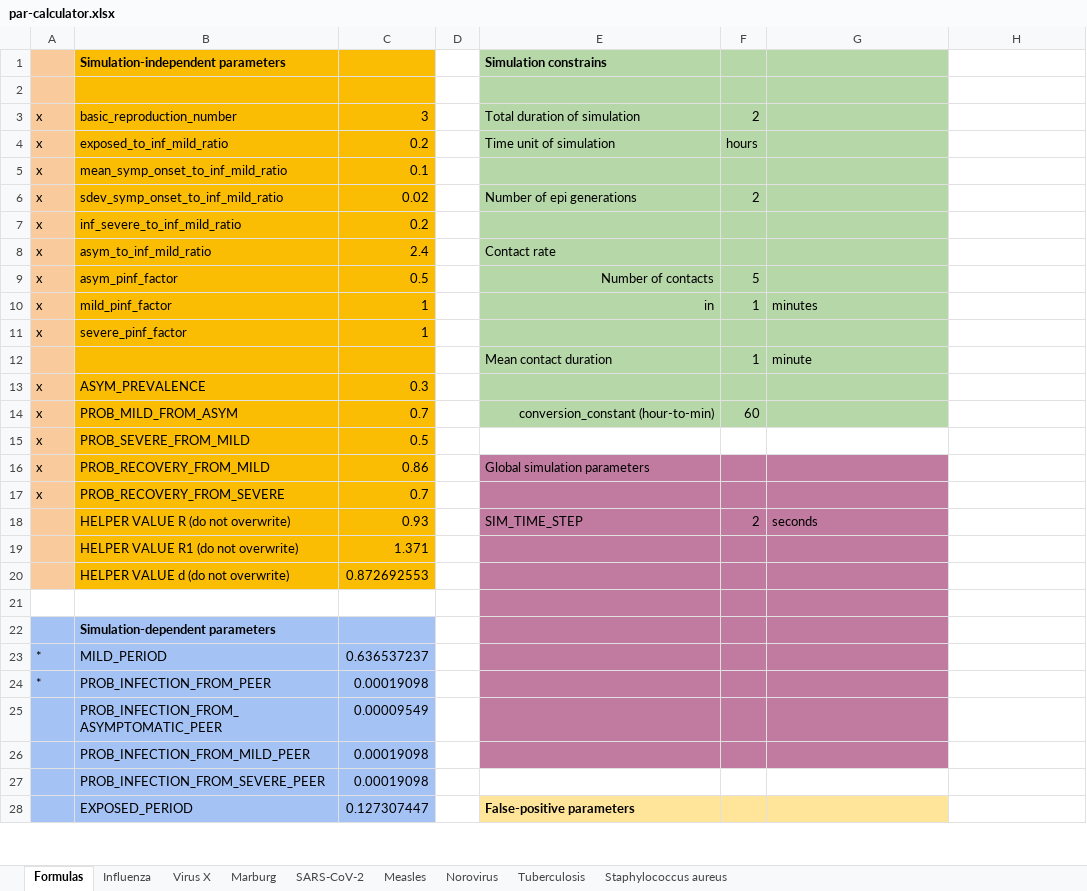
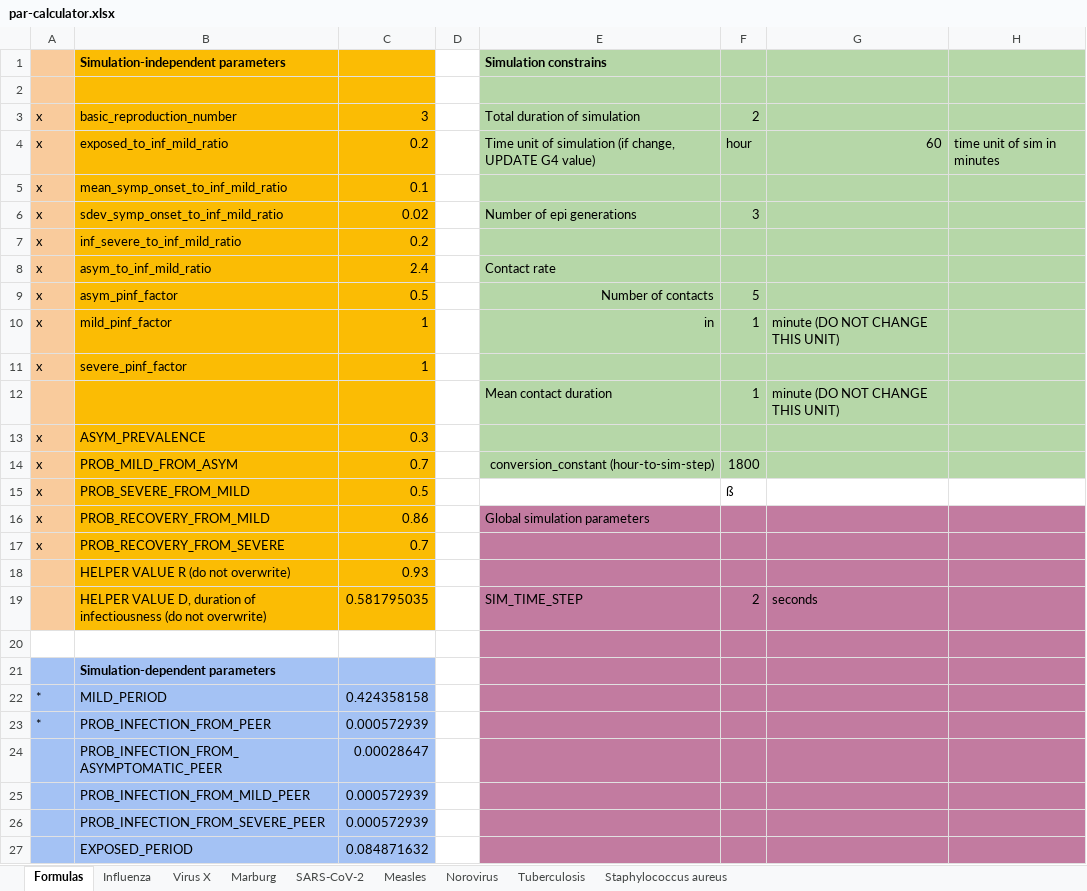
Before and after one commit to colabobio/oo-parameters, an Excel workbook: generation/par-calculator.xlsx, sheet Formulas, drawn as a sheet; only a part is shown; values as stored, in another font and other column widths than the file's, no borders; removed rows and columns are numbered as before the commit, all else as after; the diff covers the shown part only; the diff names each change by its address in the sheet, - before the commit and + after, or states it on an @@ line.

Commit message:
revised calculations

```diff
--- a/generation/par-calculator.xlsx (sheet Formulas)
+++ b/generation/par-calculator.xlsx (sheet Formulas)
-H1:H14 fill: none
+H1:H14 fill: #B6D7A8
-E4: Time unit of simulation
+E4: Time unit of simulation (if change, UPDATE G4 value)
-F4: hours
+F4: hour
-G4: (empty)
+G4: 60
-H4: (empty)
+H4: time unit of sim in minutes
-F6: 2
+F6: 3
-G10: minutes
+G10: minute (DO NOT CHANGE THIS UNIT)
-G12: minute
+G12: minute (DO NOT CHANGE THIS UNIT)
-E14: conversion_constant (hour-to-min)
+E14: conversion_constant (hour-to-sim-step)
-F14: 60
+F14: 1800
-F15: (empty)
+F15: ß
-H16:H18 fill: none
+H16:H18 fill: #C27BA0
-E18: SIM_TIME_STEP
+E18: (empty)
-F18: 2
+F18: (empty)
-G18: seconds
+G18: (empty)
-row 19:  | HELPER VALUE R1 (do not overwrite) | 1.371
-row 20:  | HELPER VALUE d (do not overwrite) | 0.872692553
+row 19:  | HELPER VALUE D, duration of infectiousness (do not overwrite) | 0.581795035 |  | SIM_TIME_STEP | 2 | seconds
-H20:H25 fill: none
+H20:H25 fill: #C27BA0
-C22: 0.636537237
+C22: 0.424358158
-C23: 0.00019098
+C23: 0.000572939
-C24: 0.00009549
+C24: 0.00028647
-C25:C26: 0.00019098
+C25:C26: 0.000572939
-E26:H26 fill: none
+E26:H26 fill: #C27BA0
-C27: 0.127307447
+C27: 0.084871632
-E27: False-positive parameters
+E27: (empty)
-E27:G27 fill: #FFE599
+E27:G27 fill: #C27BA0
-H27 fill: none
+H27 fill: #C27BA0
```
Also changed, not shown: 2 added rows, 2 removed rows, 19 edited cells and cell formats elsewhere in this sheet, formulas that keep their value.
